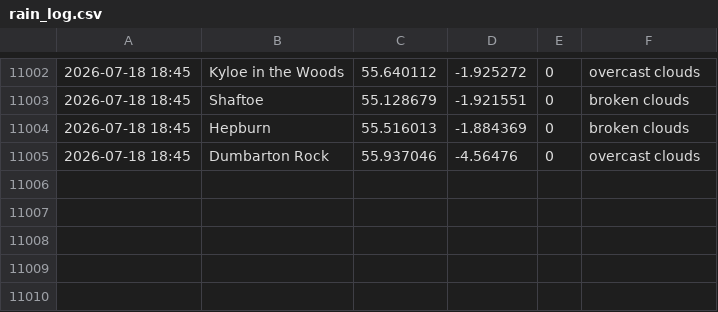
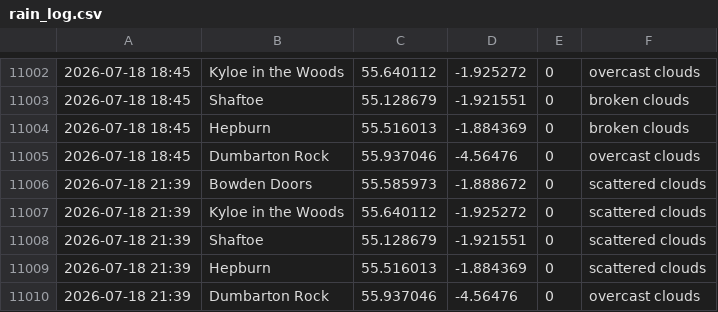
Before and after one commit to megan-leek/weather-dashboard, a CSV file: data/rain_log.csv, drawn as a sheet; only a part is shown, gaps mark what is left out.

Commit message:
Update rain log [auto]

```diff
--- a/data/rain_log.csv
+++ b/data/rain_log.csv
@@ -11005 +11005,6 @@
 2026-07-18 18:45,Dumbarton Rock,55.937046,-4.56476,0,overcast clouds
+2026-07-18 21:39,Bowden Doors,55.585973,-1.888672,0,scattered clouds
+2026-07-18 21:39,Kyloe in the Woods,55.640112,-1.925272,0,scattered clouds
+2026-07-18 21:39,Shaftoe,55.128679,-1.921551,0,scattered clouds
+2026-07-18 21:39,Hepburn,55.516013,-1.884369,0,scattered clouds
+2026-07-18 21:39,Dumbarton Rock,55.937046,-4.56476,0,overcast clouds
```
